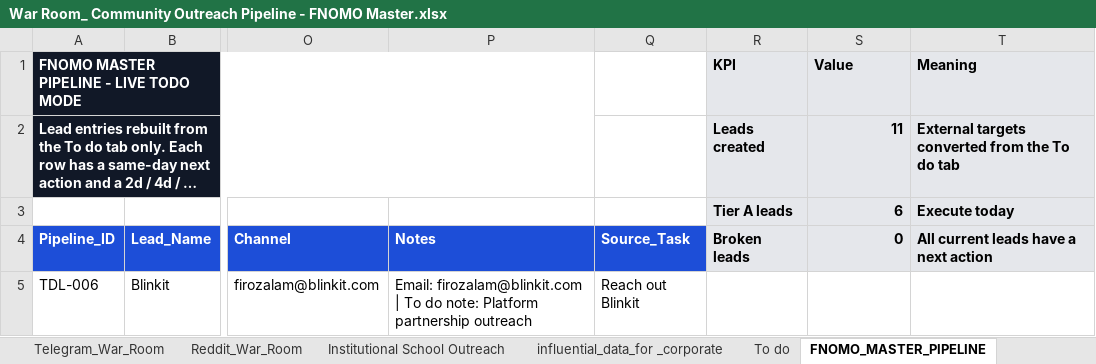
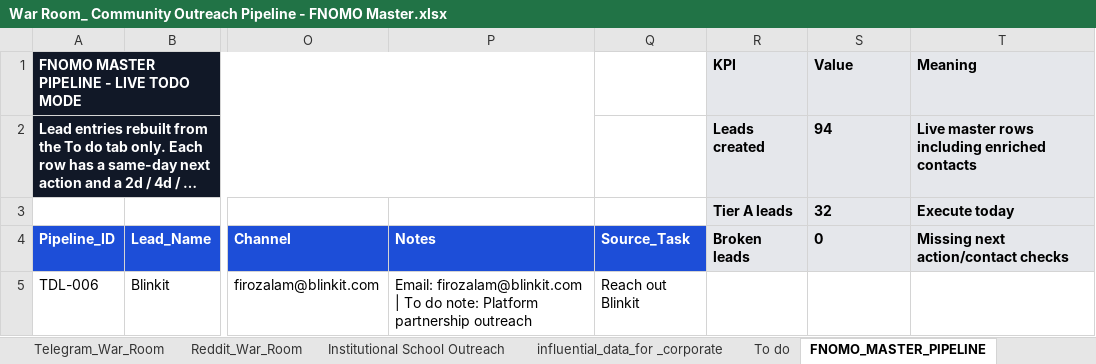
Before and after one commit to Kushtrvedi/fnomo-strategic-brief, an Excel workbook: EXCEL/War Room_ Community Outreach Pipeline - FNOMO Master.xlsx, sheet FNOMO_MASTER_PIPELINE, drawn as a sheet; only a part is shown, gaps mark what is left out; long unchanged cells end in …; values as stored, in another font and other column widths than the file's, no borders; conditional formats and table styles not drawn; the diff covers the shown part only; the diff names each change by its address in the sheet, - before the commit and + after, or states it on an @@ line.

Commit message:
feat: rebuild gtm schedule from todo actions

```diff
--- a/EXCEL/War Room_ Community Outreach Pipeline - FNOMO Master.xlsx (sheet FNOMO_MASTER_PIPELINE)
+++ b/EXCEL/War Room_ Community Outreach Pipeline - FNOMO Master.xlsx (sheet FNOMO_MASTER_PIPELINE)
-S2 (Value): 11
+S2 (Value): 94
-T2 (Meaning): External targets converted from the To do tab
+T2 (Meaning): Live master rows including enriched contacts
-S3 (Value): 6
+S3 (Value): 32
-S4 alignment: right
+S4 alignment: left
-T4 (Meaning): All current leads have a next action
+T4 (Meaning): Missing next action/contact checks
```
Also changed, not shown: 70 added rows and 107 edited cells elsewhere in this sheet, sheet GTM_Schedule, sheet FNOMO_EXECUTION_HISTORY, sheet FNOMO_OUTREACH_READY, charts or pictures.
